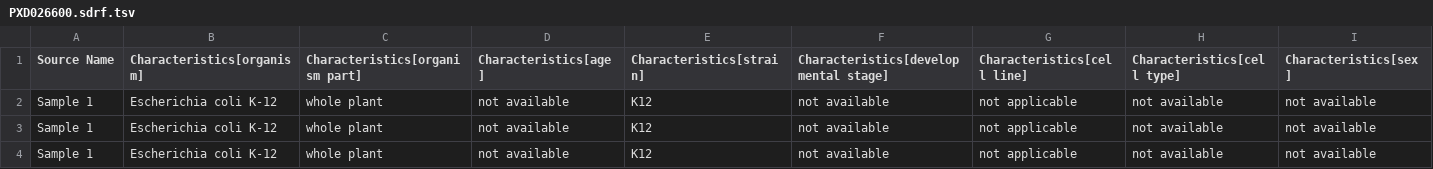
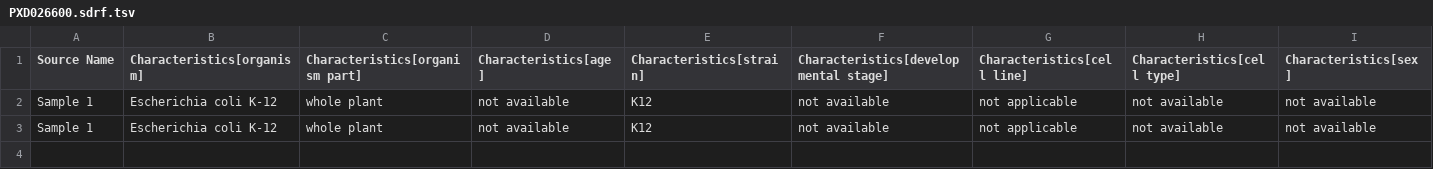
Before and after one commit to bigbio/quantms, a TSV file: assets/PXD026600.sdrf.tsv, drawn as a sheet; only a part is shown; rows hold the shown columns only; the diff names each change by its address in the sheet, - before the commit and + after, or states it on an @@ line.

```diff
--- a/assets/PXD026600.sdrf.tsv
+++ b/assets/PXD026600.sdrf.tsv
-row 4: Sample 1 | Escherichia coli K-12 | whole plant | not available | K12 | not available | not applicable | not available | not available
```
Also changed, not shown: 1 other file.
